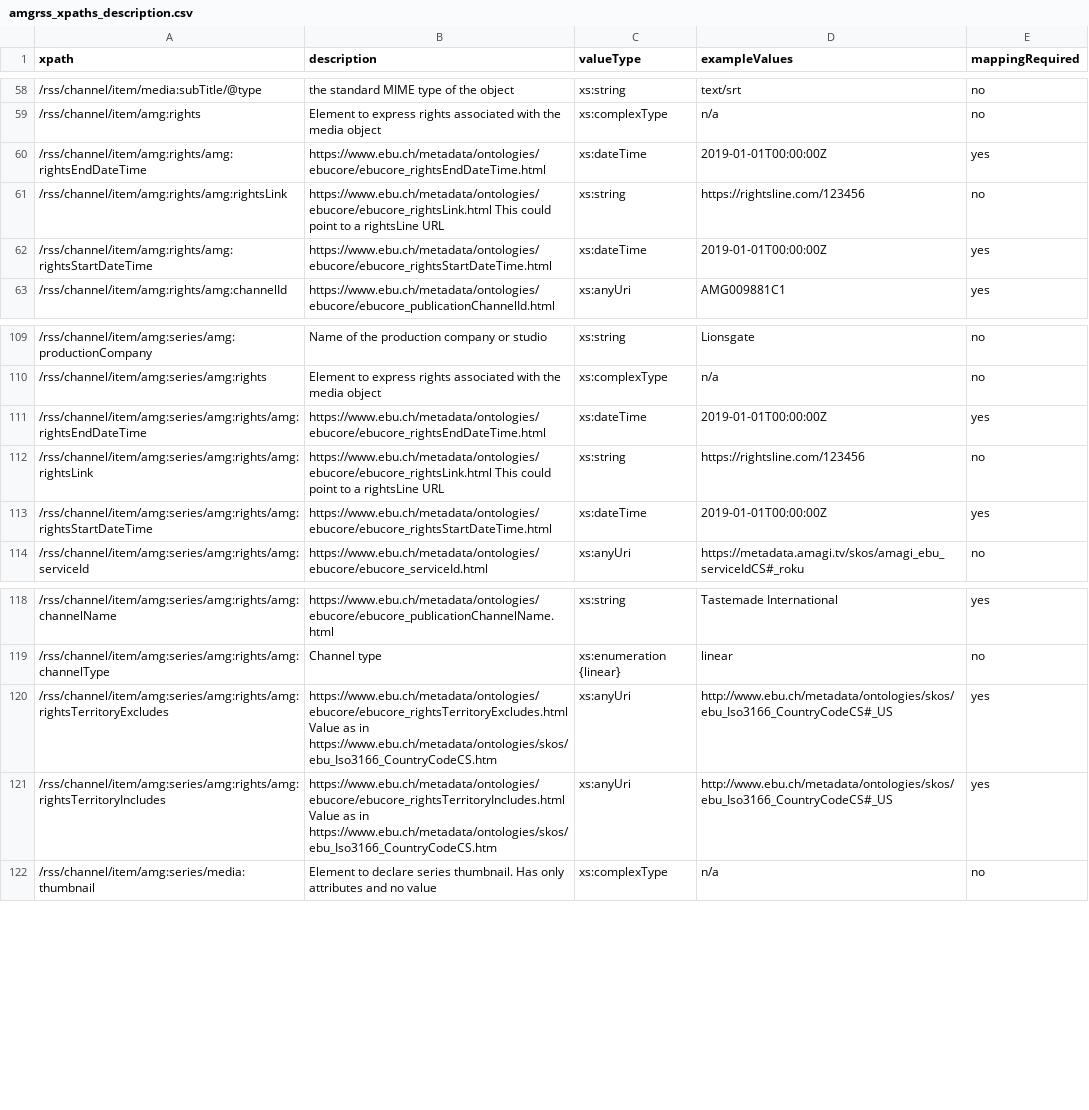
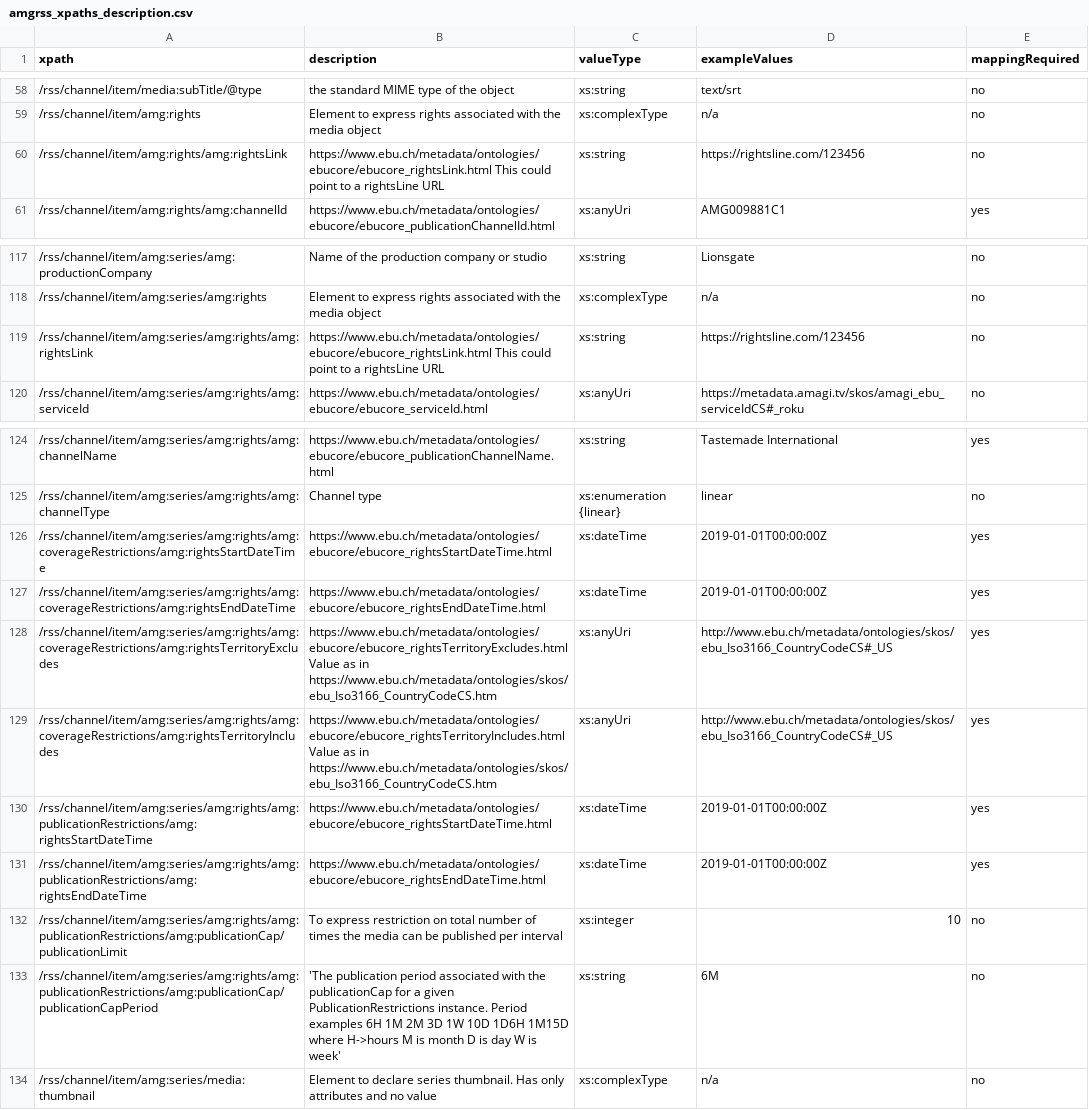
Before and after one commit to amagimedia/metadata, a CSV file: amgrss_schemas/amgrss_xpaths_description.csv, drawn as a sheet; only a part is shown, gaps mark what is left out; the diff covers the shown part only.

Commit message:
amgrss update to add amg:coverageRestrictions (#65)
* amgrss update to add amg:coverageRestrictions

* publication restrictions added

```diff
--- a/amgrss_schemas/amgrss_xpaths_description.csv
+++ b/amgrss_schemas/amgrss_xpaths_description.csv
@@ -59,5 +59,3 @@ xpath, description, valueType, exampleValues, mappingRequired
 /rss/channel/item/amg:rights, Element to express rights associated with the media object, xs:complexType, n/a, no
-/rss/channel/item/amg:rights/amg:rightsEndDateTime, https://www.ebu.ch/metadata/ontologies/ebucore/ebucore_rightsEndDateTime.html, xs:dateTime, "2019-01-01T00:00:00Z", yes
 /rss/channel/item/amg:rights/amg:rightsLink, https://www.ebu.ch/metadata/ontologies/ebucore/ebucore_rightsLink.html This could point to a rightsLine URL, xs:string, "https://rightsline.com/123456", no
-/rss/channel/item/amg:rights/amg:rightsStartDateTime, https://www.ebu.ch/metadata/ontologies/ebucore/ebucore_rightsStartDateTime.html, xs:dateTime, "2019-01-01T00:00:00Z", yes
 /rss/channel/item/amg:rights/amg:channelId, https://www.ebu.ch/metadata/ontologies/ebucore/ebucore_publicationChannelId.html, xs:anyUri, "AMG009881C1", yes
@@ -110,5 +118,3 @@ xpath, description, valueType, exampleValues, mappingRequired
 /rss/channel/item/amg:series/amg:rights, Element to express rights associated with the media object, xs:complexType, n/a, no
-/rss/channel/item/amg:series/amg:rights/amg:rightsEndDateTime, https://www.ebu.ch/metadata/ontologies/ebucore/ebucore_rightsEndDateTime.html, xs:dateTime, "2019-01-01T00:00:00Z", yes
 /rss/channel/item/amg:series/amg:rights/amg:rightsLink, https://www.ebu.ch/metadata/ontologies/ebucore/ebucore_rightsLink.html This could point to a rightsLine URL, xs:string, "https://rightsline.com/123456", no
-/rss/channel/item/amg:series/amg:rights/amg:rightsStartDateTime, https://www.ebu.ch/metadata/ontologies/ebucore/ebucore_rightsStartDateTime.html, xs:dateTime, "2019-01-01T00:00:00Z", yes
 /rss/channel/item/amg:series/amg:rights/amg:serviceId, https://www.ebu.ch/metadata/ontologies/ebucore/ebucore_serviceId.html, xs:anyUri, "https://metadata.amagi.tv/skos/amagi_ebu_serviceIdCS#_roku", no
@@ -119,4 +125,10 @@ xpath, description, valueType, exampleValues, mappingRequired
 /rss/channel/item/amg:series/amg:rights/amg:channelType, Channel type, xs:enumeration {linear}, "linear", no
-/rss/channel/item/amg:series/amg:rights/amg:rightsTerritoryExcludes, https://www.ebu.ch/metadata/ontologies/ebucore/ebucore_rightsTerritoryExcludes.html Value as in https://www.ebu.ch/metadata/ontologies/skos/ebu_Iso3166_CountryCodeCS.htm, xs:anyUri, "http://www.ebu.ch/metadata/ontologies/skos/ebu_Iso3166_CountryCodeCS#_US", yes
-/rss/channel/item/amg:series/amg:rights/amg:rightsTerritoryIncludes, https://www.ebu.ch/metadata/ontologies/ebucore/ebucore_rightsTerritoryIncludes.html Value as in https://www.ebu.ch/metadata/ontologies/skos/ebu_Iso3166_CountryCodeCS.htm, xs:anyUri, "http://www.ebu.ch/metadata/ontologies/skos/ebu_Iso3166_CountryCodeCS#_US", yes
+/rss/channel/item/amg:series/amg:rights/amg:coverageRestrictions/amg:rightsStartDateTime, https://www.ebu.ch/metadata/ontologies/ebucore/ebucore_rightsStartDateTime.html, xs:dateTime, "2019-01-01T00:00:00Z", yes
+/rss/channel/item/amg:series/amg:rights/amg:coverageRestrictions/amg:rightsEndDateTime, https://www.ebu.ch/metadata/ontologies/ebucore/ebucore_rightsEndDateTime.html, xs:dateTime, "2019-01-01T00:00:00Z", yes
+/rss/channel/item/amg:series/amg:rights/amg:coverageRestrictions/amg:rightsTerritoryExcludes, https://www.ebu.ch/metadata/ontologies/ebucore/ebucore_rightsTerritoryExcludes.html Value as in https://www.ebu.ch/metadata/ontologies/skos/ebu_Iso3166_CountryCodeCS.htm, xs:anyUri, "http://www.ebu.ch/metadata/ontologies/skos/ebu_Iso3166_CountryCodeCS#_US", yes
+/rss/channel/item/amg:series/amg:rights/amg:coverageRestrictions/amg:rightsTerritoryIncludes, https://www.ebu.ch/metadata/ontologies/ebucore/ebucore_rightsTerritoryIncludes.html Value as in https://www.ebu.ch/metadata/ontologies/skos/ebu_Iso3166_CountryCodeCS.htm, xs:anyUri, "http://www.ebu.ch/metadata/ontologies/skos/ebu_Iso3166_CountryCodeCS#_US", yes
+/rss/channel/item/amg:series/amg:rights/amg:publicationRestrictions/amg:rightsStartDateTime, https://www.ebu.ch/metadata/ontologies/ebucore/ebucore_rightsStartDateTime.html, xs:dateTime, "2019-01-01T00:00:00Z", yes
+/rss/channel/item/amg:series/amg:rights/amg:publicationRestrictions/amg:rightsEndDateTime, https://www.ebu.ch/metadata/ontologies/ebucore/ebucore_rightsEndDateTime.html, xs:dateTime, "2019-01-01T00:00:00Z", yes
+/rss/channel/item/amg:series/amg:rights/amg:publicationRestrictions/amg:publicationCap/publicationLimit, To express restriction on total number of times the media can be published per interval, xs:integer, 10, no
+/rss/channel/item/amg:series/amg:rights/amg:publicationRestrictions/amg:publicationCap/publicationCapPeriod, 'The publication period associated with the publicationCap for a given PublicationRestrictions instance. Period examples 6H 1M 2M 3D 1W 10D 1D6H 1M15D where H->hours M is month D is day W is week', xs:string, 6M, no
 /rss/channel/item/amg:series/media:thumbnail, Element to declare series thumbnail. Has only attributes and no value, xs:complexType, n/a, no
```
Also changed, not shown: 12 added rows, 2 removed rows and 5 edited cells elsewhere in this file.
